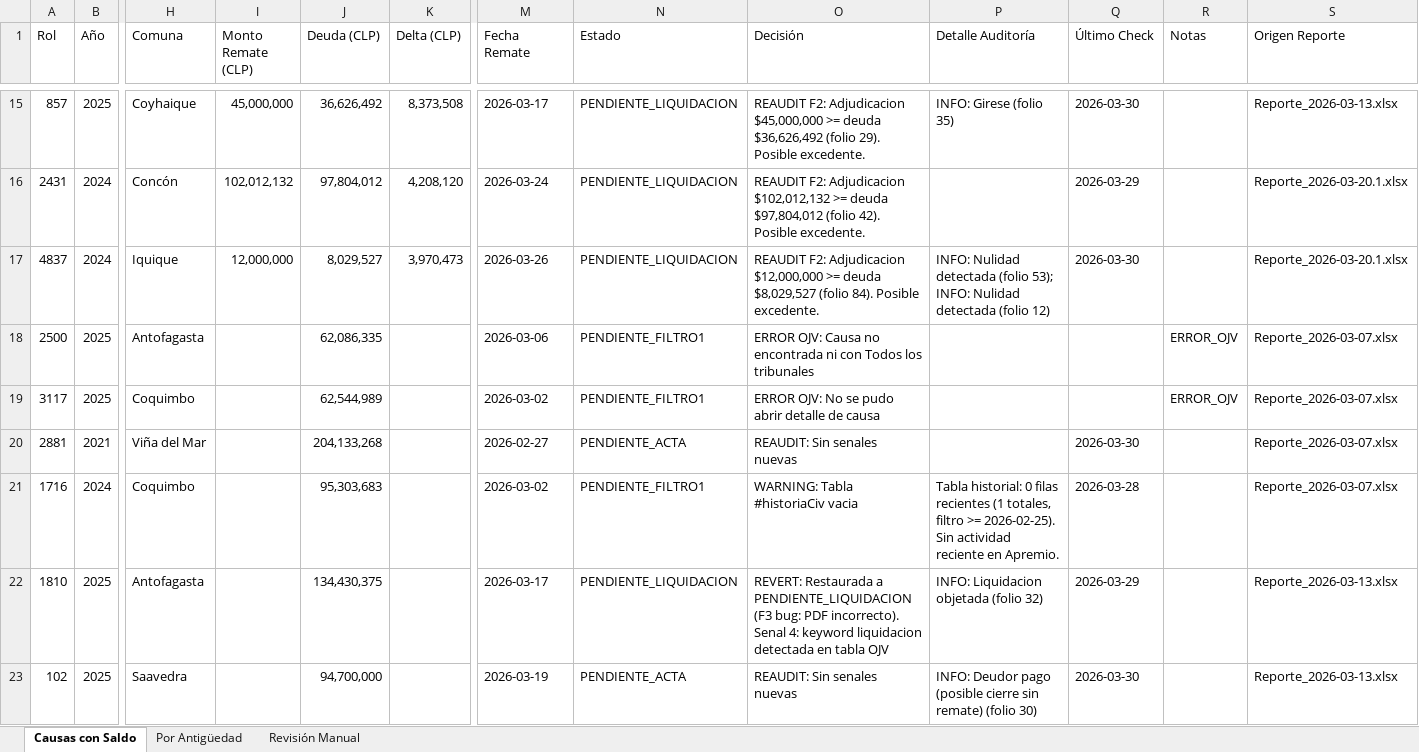
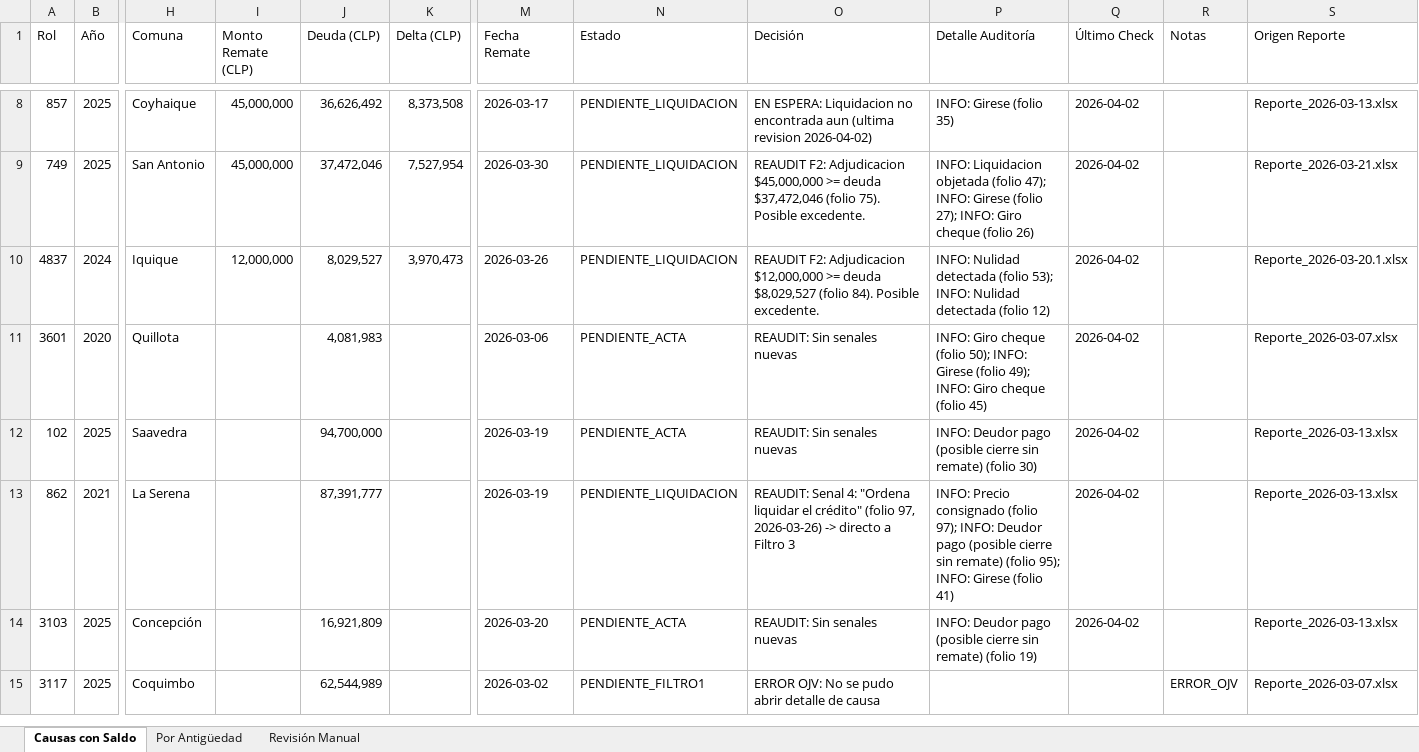
Before and after one commit to DFNR2026/RemateRegiones, an Excel workbook: Causas con liq/Causas_posible_saldo.xlsx, sheet Causas con Saldo, drawn as a sheet; only a part is shown, gaps mark what is left out; values as stored, in another font and other column widths than the file's, no cell formats; removed rows and columns are numbered as before the commit, all else as after; rows hold the shown columns only; the diff covers the shown part only; the diff names each change by its address in the sheet, - before the commit and + after, or states it on an @@ line.

```diff
--- a/Causas con liq/Causas_posible_saldo.xlsx (sheet Causas con Saldo)
+++ b/Causas con liq/Causas_posible_saldo.xlsx (sheet Causas con Saldo)
-O8 (Decisión): REAUDIT F2: Adjudicacion $45,000,000 >= deuda $36,626,492 (folio 29). Posible excedente.
+O8 (Decisión): EN ESPERA: Liquidacion no encontrada aun (ultima revision 2026-04-02)
-Q8 (Último Check): 2026-03-30
+Q8 (Último Check): 2026-04-02
-row 16: 2431 | 2024 | Concón | 102,012,132 | 97,804,012 | 4,208,120 | 2026-03-24 | PENDIENTE_LIQUIDACION | REAUDIT F2: Adjudicacion $102,012,132 >= deuda $97,804,012 (folio 42). Posible excedente. |  | 2026-03-29 |  | Reporte_2026-03-20.1.xlsx
+row 9: 749 | 2025 | San Antonio | 45,000,000 | 37,472,046 | 7,527,954 | 2026-03-30 | PENDIENTE_LIQUIDACION | REAUDIT F2: Adjudicacion $45,000,000 >= deuda $37,472,046 (folio 75). Posible excedente. | INFO: Liquidacion objetada (folio 47); INFO: Girese (folio 27); INFO: Giro cheque (folio 26) | 2026-04-02 |  | Reporte_2026-03-21.xlsx
-Q10 (Último Check): 2026-03-30
+Q10 (Último Check): 2026-04-02
-row 18: 2500 | 2025 | Antofagasta |  | 62,086,335 |  | 2026-03-06 | PENDIENTE_FILTRO1 | ERROR OJV: Causa no encontrada ni con Todos los tribunales |  |  | ERROR_OJV | Reporte_2026-03-07.xlsx
+row 11: 3601 | 2020 | Quillota |  | 4,081,983 |  | 2026-03-06 | PENDIENTE_ACTA | REAUDIT: Sin senales nuevas | INFO: Giro cheque (folio 50); INFO: Girese (folio 49); INFO: Giro cheque (folio 45) | 2026-04-02 |  | Reporte_2026-03-07.xlsx
+row 12: 102 | 2025 | Saavedra |  | 94,700,000 |  | 2026-03-19 | PENDIENTE_ACTA | REAUDIT: Sin senales nuevas | INFO: Deudor pago (posible cierre sin remate) (folio 30) | 2026-04-02 |  | Reporte_2026-03-13.xlsx
+row 13: 862 | 2021 | La Serena |  | 87,391,777 |  | 2026-03-19 | PENDIENTE_LIQUIDACION | REAUDIT: Senal 4: "Ordena liquidar el crédito" (folio 97, 2026-03-26) -> directo a Filtro 3 | INFO: Precio consignado (folio 97); INFO: Deudor pago (posible cierre sin remate) (folio 95); INFO: Girese (folio 41) | 2026-04-02 |  | Reporte_2026-03-13.xlsx
+row 14: 3103 | 2025 | Concepción |  | 16,921,809 |  | 2026-03-20 | PENDIENTE_ACTA | REAUDIT: Sin senales nuevas | INFO: Deudor pago (posible cierre sin remate) (folio 19) | 2026-04-02 |  | Reporte_2026-03-13.xlsx
-row 20: 2881 | 2021 | Viña del Mar |  | 204,133,268 |  | 2026-02-27 | PENDIENTE_ACTA | REAUDIT: Sin senales nuevas |  | 2026-03-30 |  | Reporte_2026-03-07.xlsx
-row 21: 1716 | 2024 | Coquimbo |  | 95,303,683 |  | 2026-03-02 | PENDIENTE_FILTRO1 | WARNING: Tabla #historiaCiv vacia | Tabla historial: 0 filas recientes (1 totales, filtro >= 2026-02-25). Sin actividad reciente en Apremio. | 2026-03-28 |  | Reporte_2026-03-07.xlsx
-row 22: 1810 | 2025 | Antofagasta |  | 134,430,375 |  | 2026-03-17 | PENDIENTE_LIQUIDACION | REVERT: Restaurada a PENDIENTE_LIQUIDACION (F3 bug: PDF incorrecto). Senal 4: keyword liquidacion detectada en tabla OJV | INFO: Liquidacion objetada (folio 32) | 2026-03-29 |  | Reporte_2026-03-13.xlsx
-row 23: 102 | 2025 | Saavedra |  | 94,700,000 |  | 2026-03-19 | PENDIENTE_ACTA | REAUDIT: Sin senales nuevas | INFO: Deudor pago (posible cierre sin remate) (folio 30) | 2026-03-30 |  | Reporte_2026-03-13.xlsx
```
Also changed, not shown: 77 added rows, 46 removed rows and 114 edited cells elsewhere in this sheet, sheet Por Antigüedad, sheet Revisión Manual, cell formats, Causas con liq/Causas_con_liquidacion.xlsx, 58 other files.
